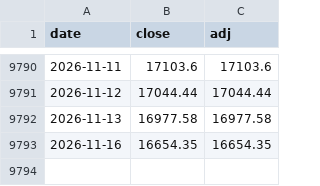
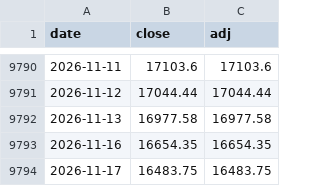
Before and after one commit to htnvt241/etf-tools, a CSV file: data/SP500TR.csv, drawn as a sheet; only a part is shown, gaps mark what is left out.

```diff
--- a/data/SP500TR.csv
+++ b/data/SP500TR.csv
@@ -9793 +9793,2 @@ date,close,adj
 2026-11-16,16654.35,16654.35
+2026-11-17,16483.75,16483.75
```
Also changed, not shown: data/0050.csv, data/006208.csv, 11 other files.
